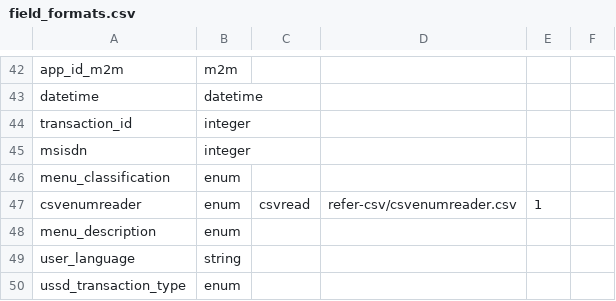
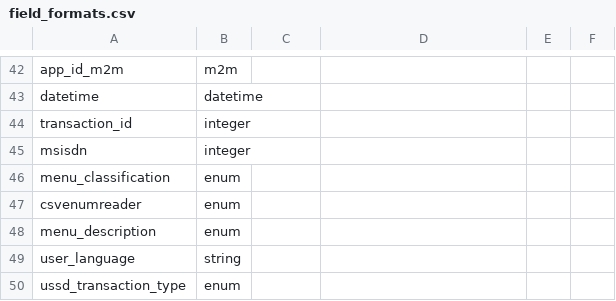
Before and after one commit to lmpeiris/trans-log-generator, a CSV file: field_formats.csv, drawn as a sheet; only a part is shown, gaps mark what is left out.

```diff
--- a/field_formats.csv
+++ b/field_formats.csv
@@ -46,3 +46,3 @@ msisdn,integer
 menu_classification,enum
-csvenumreader,enum,csvread,refer-csv/csvenumreader.csv,1
+csvenumreader,enum
 menu_description,enum
```
Also changed, not shown: 15 other files.
